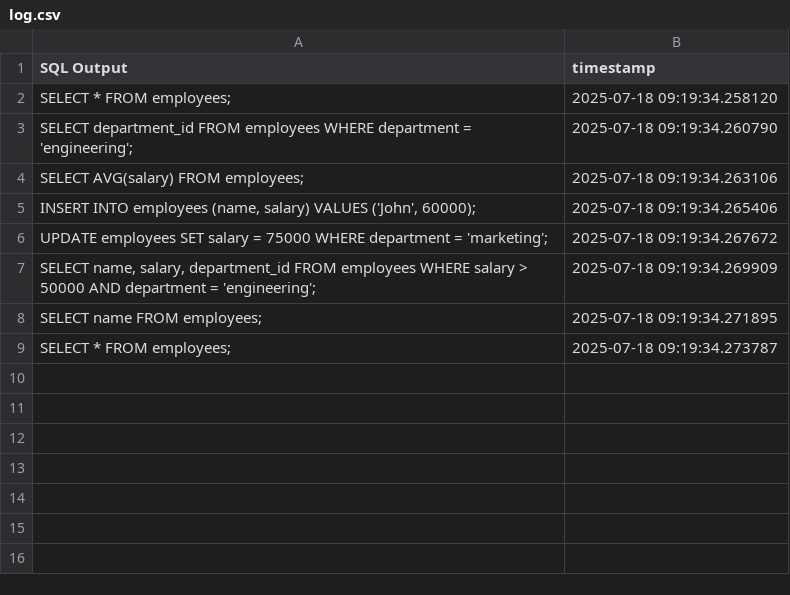
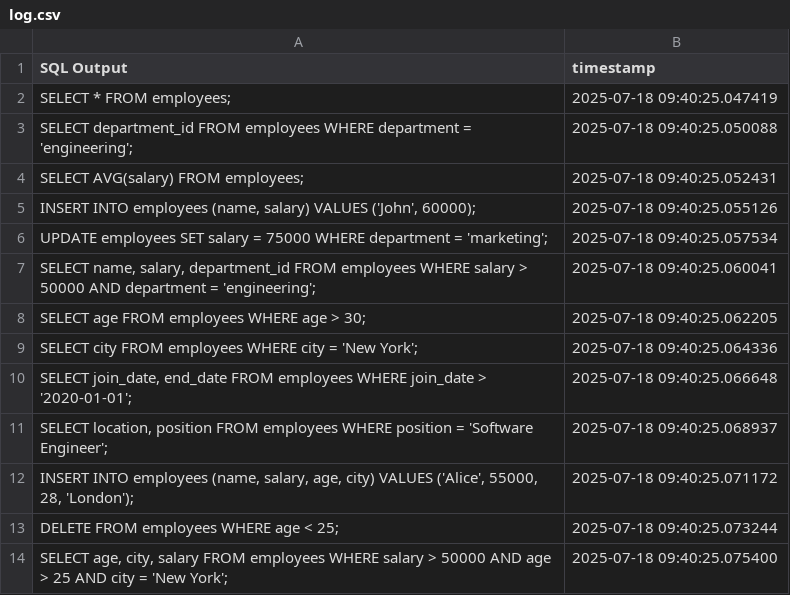
Before and after one commit to 03Shourya/NaturalSQL, a CSV file: .gradio/cached_examples/15/log.csv, drawn as a sheet.

Commit message:
Finalized NaturalSQL app with Gradio UI, parser improvements, and Hugging Face deployment prep

```diff
--- a/.gradio/cached_examples/15/log.csv
+++ b/.gradio/cached_examples/15/log.csv
@@ -1,9 +1,14 @@
 SQL Output,timestamp
-SELECT * FROM employees;,2025-07-18 09:19:34.258120
-SELECT department_id FROM employees WHERE department = 'engineering';,2025-07-18 09:19:34.260790
-SELECT AVG(salary) FROM employees;,2025-07-18 09:19:34.263106
-"INSERT INTO employees (name, salary) VALUES ('John', 60000);",2025-07-18 09:19:34.265406
-UPDATE employees SET salary = 75000 WHERE department = 'marketing';,2025-07-18 09:19:34.267672
-"SELECT name, salary, department_id FROM employees WHERE salary > 50000 AND department = 'engineering';",2025-07-18 09:19:34.269909
-SELECT name FROM employees;,2025-07-18 09:19:34.271895
-SELECT * FROM employees;,2025-07-18 09:19:34.273787
+SELECT * FROM employees;,2025-07-18 09:40:25.047419
+SELECT department_id FROM employees WHERE department = 'engineering';,2025-07-18 09:40:25.050088
+SELECT AVG(salary) FROM employees;,2025-07-18 09:40:25.052431
+"INSERT INTO employees (name, salary) VALUES ('John', 60000);",2025-07-18 09:40:25.055126
+UPDATE employees SET salary = 75000 WHERE department = 'marketing';,2025-07-18 09:40:25.057534
+"SELECT name, salary, department_id FROM employees WHERE salary > 50000 AND department = 'engineering';",2025-07-18 09:40:25.060041
+SELECT age FROM employees WHERE age > 30;,2025-07-18 09:40:25.062205
+SELECT city FROM employees WHERE city = 'New York';,2025-07-18 09:40:25.064336
+"SELECT join_date, end_date FROM employees WHERE join_date > '2020-01-01';",2025-07-18 09:40:25.066648
+"SELECT location, position FROM employees WHERE position = 'Software Engineer';",2025-07-18 09:40:25.068937
+"INSERT INTO employees (name, salary, age, city) VALUES ('Alice', 55000, 28, 'London');",2025-07-18 09:40:25.071172
+DELETE FROM employees WHERE age < 25;,2025-07-18 09:40:25.073244
+"SELECT age, city, salary FROM employees WHERE salary > 50000 AND age > 25 AND city = 'New York';",2025-07-18 09:40:25.075400
```
Also changed, not shown: 9 other files.
